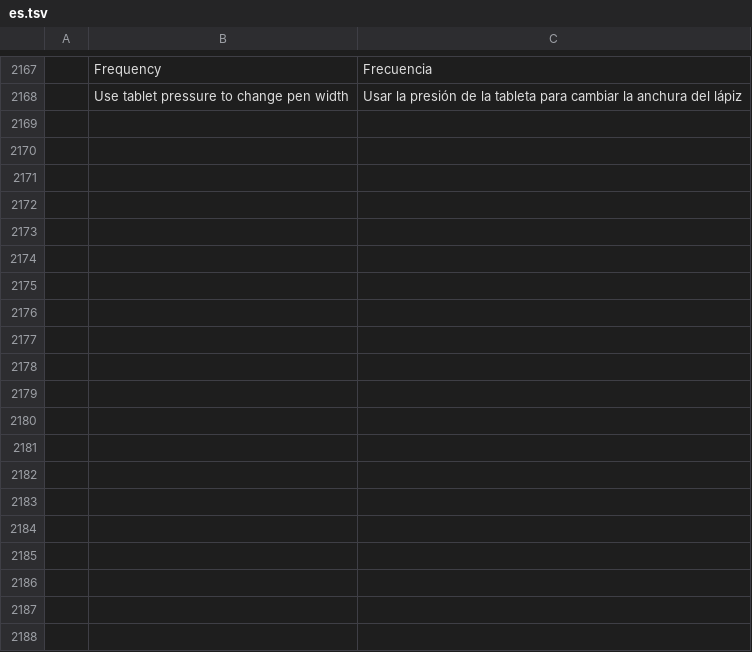
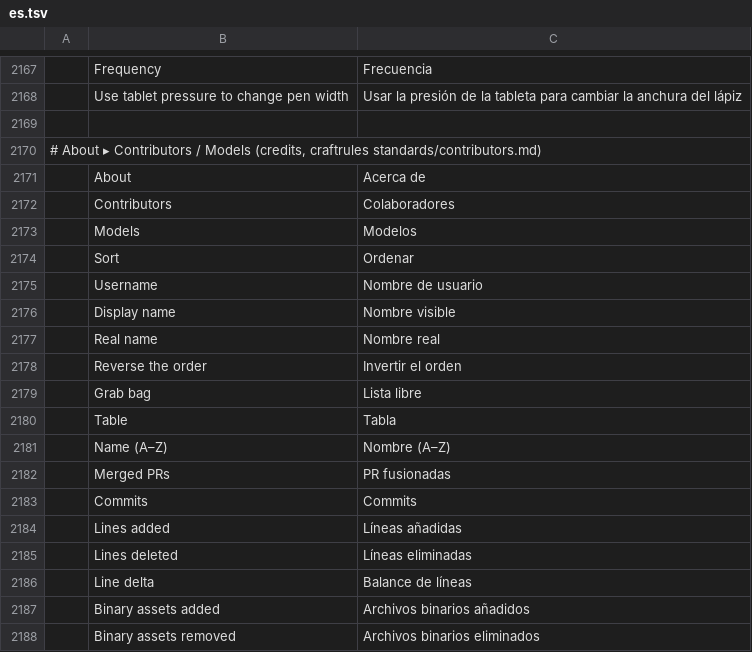
Before and after one commit to treeforjs/photocraft, a TSV file: crates/ui-egui/src/i18n/es.tsv, drawn as a sheet; only a part is shown, gaps mark what is left out; the diff covers the shown part only; the diff names each change by its address in the sheet, - before the commit and + after, or states it on an @@ line.

```diff
--- a/crates/ui-egui/src/i18n/es.tsv
+++ b/crates/ui-egui/src/i18n/es.tsv
+row 2169: (empty)
+row 2170: # About ▸ Contributors / Models (credits, craftrules standards/contributors.md)
+row 2171:  | About | Acerca de
+row 2172:  | Contributors | Colaboradores
+row 2173:  | Models | Modelos
+row 2174:  | Sort | Ordenar
+row 2175:  | Username | Nombre de usuario
+row 2176:  | Display name | Nombre visible
+row 2177:  | Real name | Nombre real
+row 2178:  | Reverse the order | Invertir el orden
+row 2179:  | Grab bag | Lista libre
+row 2180:  | Table | Tabla
+row 2181:  | Name (A–Z) | Nombre (A–Z)
+row 2182:  | Merged PRs | PR fusionadas
+row 2183:  | Commits | Commits
+row 2184:  | Lines added | Líneas añadidas
+row 2185:  | Lines deleted | Líneas eliminadas
+row 2186:  | Line delta | Balance de líneas
+row 2187:  | Binary assets added | Archivos binarios añadidos
+row 2188:  | Binary assets removed | Archivos binarios eliminados
```
Also changed, not shown: 12 added rows elsewhere in this file, crates/ui-egui/src/i18n/cs.tsv, crates/ui-egui/src/i18n/fr.tsv, 19 other files.
